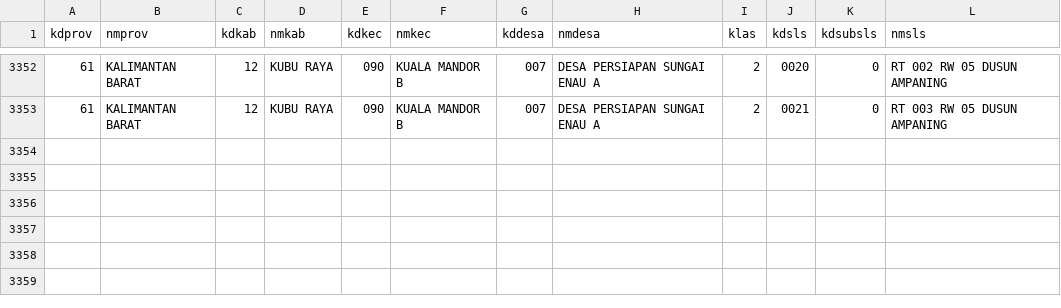
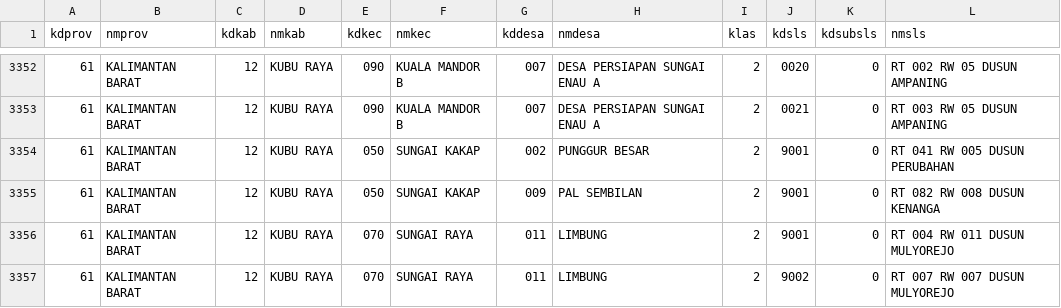
Before and after one commit to ihkaru/templating-document, a CSV file: database/seeders/SLS.csv, drawn as a sheet; only a part is shown, gaps mark what is left out.

Commit message:
fix data

```diff
--- a/database/seeders/SLS.csv
+++ b/database/seeders/SLS.csv
@@ -3353 +3353,5 @@ kdprov,nmprov,kdkab,nmkab,kdkec,nmkec,kddesa,nmdesa,klas,kdsls,kdsubsls,nmsls
 61,KALIMANTAN BARAT,12,KUBU RAYA,090,KUALA MANDOR B,007,DESA PERSIAPAN SUNGAI ENAU A,2,0021,0,RT 003 RW 05 DUSUN AMPANING
+61,KALIMANTAN BARAT,12,KUBU RAYA,050,SUNGAI KAKAP,002,PUNGGUR BESAR,2,9001,0,RT 041 RW 005 DUSUN PERUBAHAN
+61,KALIMANTAN BARAT,12,KUBU RAYA,050,SUNGAI KAKAP,009,PAL SEMBILAN,2,9001,0,RT 082 RW 008 DUSUN KENANGA
+61,KALIMANTAN BARAT,12,KUBU RAYA,070,SUNGAI RAYA,011,LIMBUNG,2,9001,0,RT 004 RW 011 DUSUN MULYOREJO
+61,KALIMANTAN BARAT,12,KUBU RAYA,070,SUNGAI RAYA,011,LIMBUNG,2,9002,0,RT 007 RW 007 DUSUN MULYOREJO
```
Also changed, not shown: database/seeders/PenunjukJalan.csv, 3 other files.
